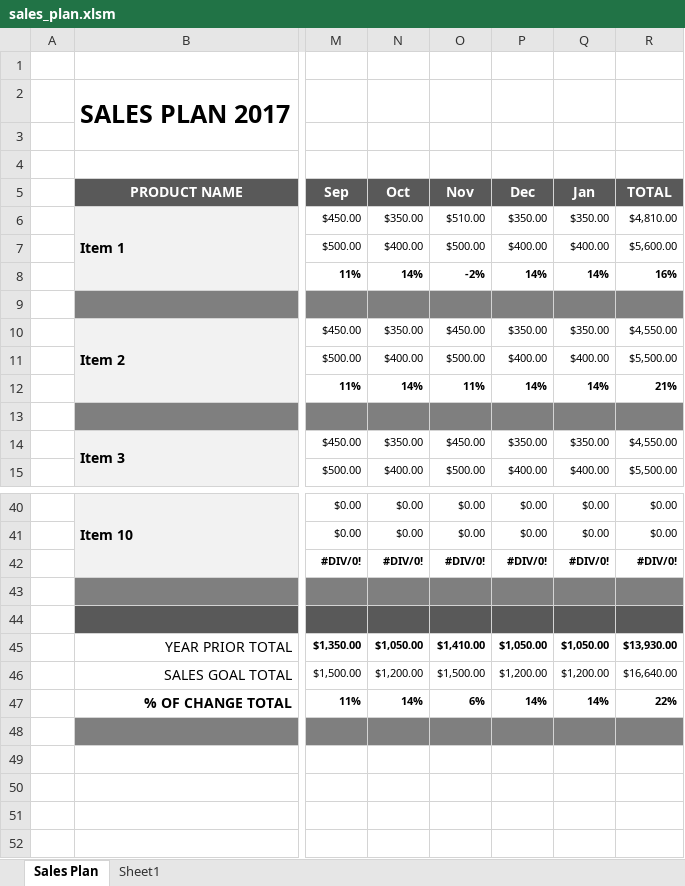
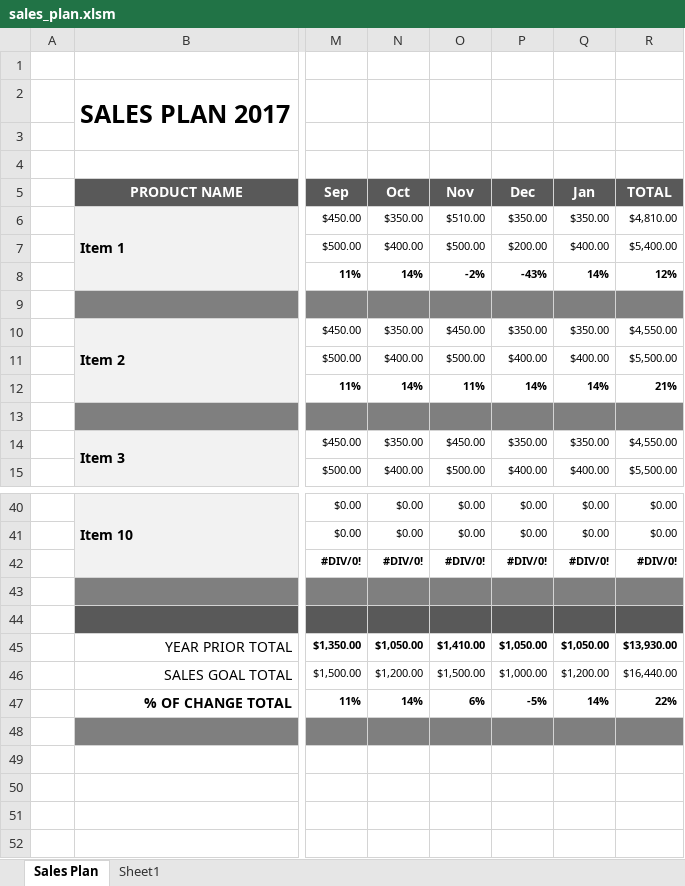
Before and after one commit to fzumstein/xltrail-test, an Excel workbook: sales_plan.xlsm, sheet Sales Plan, drawn as a sheet; only a part is shown, gaps mark what is left out; values as stored, in another font and other column widths than the file's, no borders; charts and pictures not drawn; the diff names each change by its address in the sheet, - before the commit and + after, or states it on an @@ line.

Commit message:
changed forecast

```diff
--- a/sales_plan.xlsm (sheet Sales Plan)
+++ b/sales_plan.xlsm (sheet Sales Plan)
-P7 (Dec): $400.00
+P7 (Dec): $200.00
-R7 (TOTAL): $5,600.00
+R7 (TOTAL): $5,400.00
-P8 (Dec): 14%
+P8 (Dec): -43%
-R8 (TOTAL): 16%
+R8 (TOTAL): 12%
-P46 (Dec): $1,200.00
+P46 (Dec): $1,000.00
-R46 (TOTAL): $16,640.00
+R46 (TOTAL): $16,440.00
-P47 (Dec): 14%
+P47 (Dec): -5%
```
